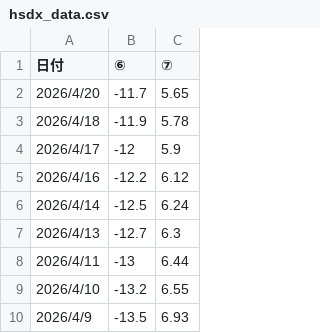
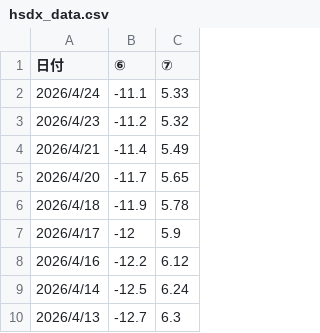
Before and after one commit to yuheiasa-glitch/yaho-streamlit, a CSV file: hsdx_data.csv, drawn as a sheet; only a part is shown; the shorter side is filled out with more unchanged rows; the diff names each change by its address in the sheet, - before the commit and + after, or states it on an @@ line.

Commit message:
data: update (2026-04-26)

```diff
--- a/hsdx_data.csv
+++ b/hsdx_data.csv
+row 2: 2026/4/24 | -11.1 | 5.33
+row 3: 2026/4/23 | -11.2 | 5.32
+row 4: 2026/4/21 | -11.4 | 5.49
```
